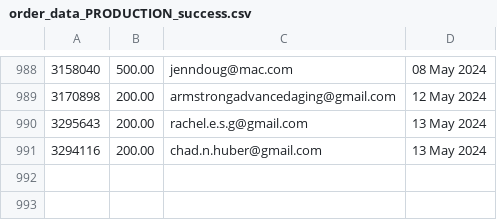
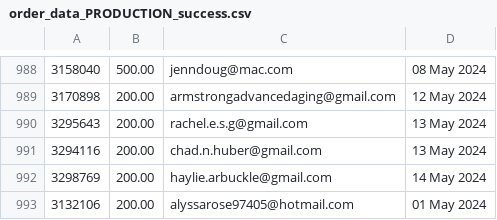
Before and after one commit to required777/TD-Testing-ffcsa_scripts, a CSV file: localline/data/order_data_PRODUCTION_success.csv, drawn as a sheet; only a part is shown, gaps mark what is left out.

Commit message:
Update data files

```diff
--- a/localline/data/order_data_PRODUCTION_success.csv
+++ b/localline/data/order_data_PRODUCTION_success.csv
@@ -991 +991,3 @@
 3294116,200.00,chad.n.huber@gmail.com,13 May 2024
+3298769,200.00,haylie.arbuckle@gmail.com,14 May 2024
+3132106,200.00,alyssarose97405@hotmail.com,01 May 2024
```
